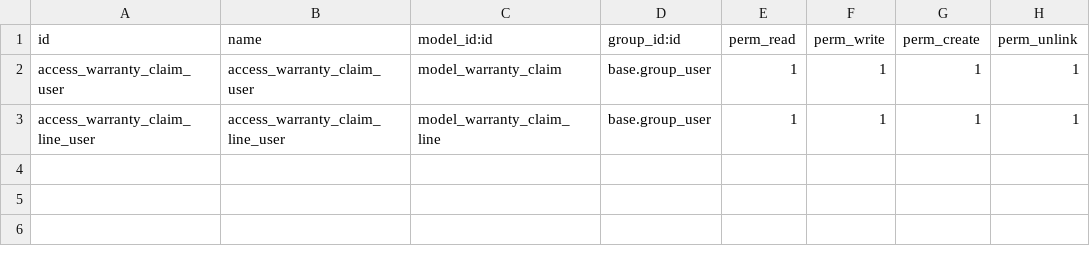
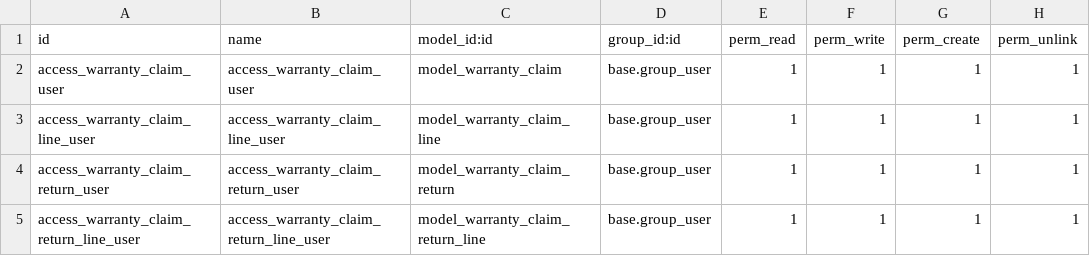
Before and after one commit to Riss-Group/superbird, a CSV file: cap_service_warranty/security/ir.model.access.csv, drawn as a sheet; the diff names each change by its address in the sheet, - before the commit and + after, or states it on an @@ line.

Commit message:
[ADD]added feature of return creation from customer and to vedor

```diff
--- a/cap_service_warranty/security/ir.model.access.csv
+++ b/cap_service_warranty/security/ir.model.access.csv
+row 4: access_warranty_claim_return_user | access_warranty_claim_return_user | model_warranty_claim_return | base.group_user | 1 | 1 | 1 | 1
+row 5: access_warranty_claim_return_line_user | access_warranty_claim_return_line_user | model_warranty_claim_return_line | base.group_user | 1 | 1 | 1 | 1
```
Also changed, not shown: 10 other files.
